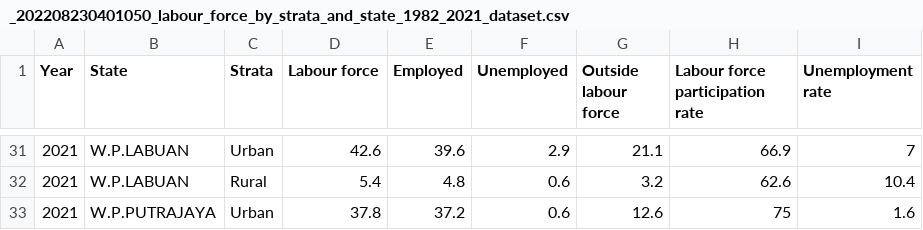
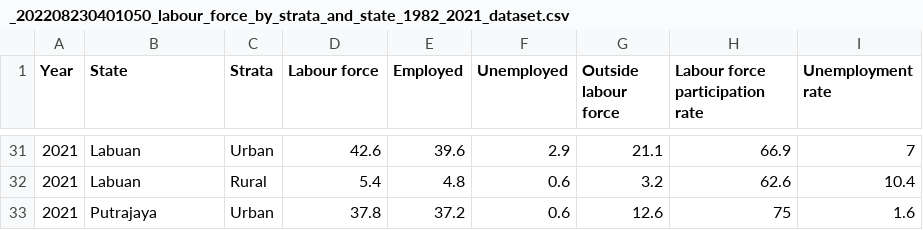
Before and after one commit to skri0010/FIT3179Assignment2, a CSV file: data/_202208230401050_labour_force_by_strata_and_state_1982_2021_dataset.csv, drawn as a sheet; only a part is shown, gaps mark what is left out; the diff covers the shown part only.

```diff
--- a/data/_202208230401050_labour_force_by_strata_and_state_1982_2021_dataset.csv
+++ b/data/_202208230401050_labour_force_by_strata_and_state_1982_2021_dataset.csv
@@ -31,3 +31,3 @@ Year,State,Strata,Labour force,Employed,Unemployed,Outside labour force,Labour f
-2021,W.P.LABUAN,Urban,42.6,39.6,2.9,21.1,66.9,7
-2021,W.P.LABUAN,Rural,5.4,4.8,0.6,3.2,62.6,10.4
-2021,W.P.PUTRAJAYA,Urban,37.8,37.2,0.6,12.6,75,1.6
+2021,Labuan,Urban,42.6,39.6,2.9,21.1,66.9,7
+2021,Labuan,Rural,5.4,4.8,0.6,3.2,62.6,10.4
+2021,Putrajaya,Urban,37.8,37.2,0.6,12.6,75,1.6
```
Also changed, not shown: 27 edited cells elsewhere in this file, 2 other files.
